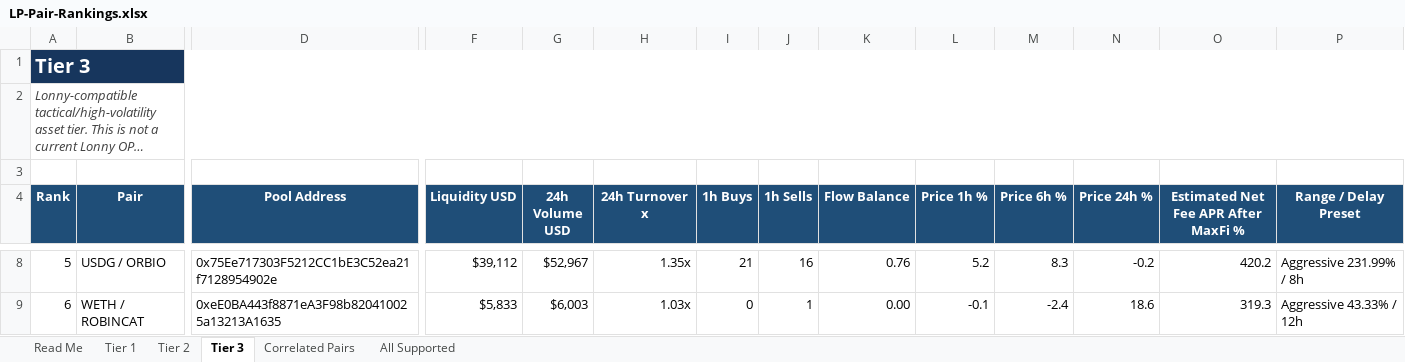
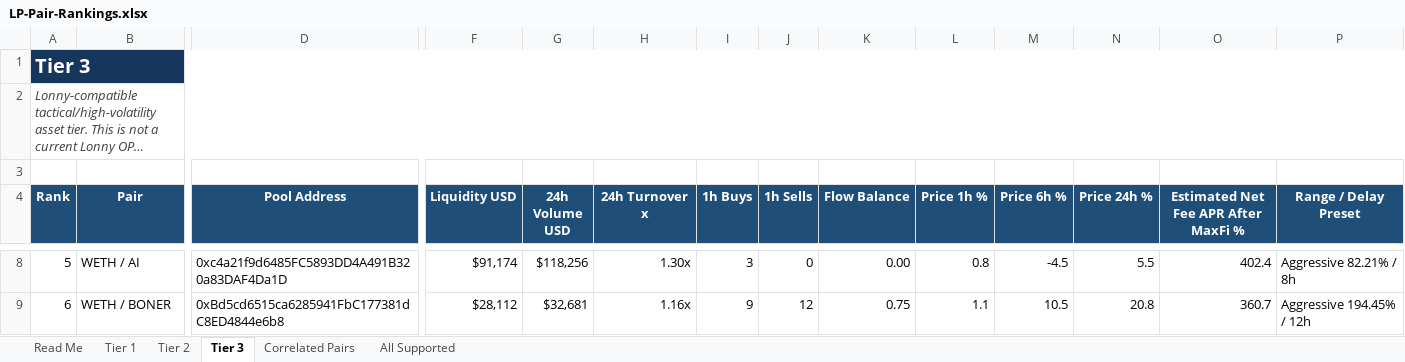
Before and after one commit to rygeneral/lp-pair-rankings, an Excel workbook: LP-Pair-Rankings.xlsx, sheet Tier 3, drawn as a sheet; only a part is shown, gaps mark what is left out; long unchanged cells end in …; values as stored, in another font and other column widths than the file's, no borders; conditional formats and table styles not drawn; the diff covers the shown part only; the diff names each change by its address in the sheet, - before the commit and + after, or states it on an @@ line.

Commit message:
chore: refresh LP pair rankings workbook

```diff
--- a/LP-Pair-Rankings.xlsx (sheet Tier 3)
+++ b/LP-Pair-Rankings.xlsx (sheet Tier 3)
-B8 (Pair): USDG / ORBIO
+B8 (Pair): WETH / AI
-D8 (Pool Address): 0x75Ee717303F5212CC1bE3C52ea21f7128954902e
+D8 (Pool Address): 0xc4a21f9d6485FC5893DD4A491B320a83DAF4Da1D
-F8 (Liquidity USD): $39,112
+F8 (Liquidity USD): $91,174
-G8 (24h Volume USD): $52,967
+G8 (24h Volume USD): $118,256
-H8 (24h Turnover x): 1.35x
+H8 (24h Turnover x): 1.30x
-I8 (1h Buys): 21
+I8 (1h Buys): 3
-J8 (1h Sells): 16
+J8 (1h Sells): 0
-K8 (Flow Balance): 0.76
+K8 (Flow Balance): 0.00
-L8 (Price 1h %): 5.2
+L8 (Price 1h %): 0.8
-M8 (Price 6h %): 8.3
+M8 (Price 6h %): -4.5
-N8 (Price 24h %): -0.2
+N8 (Price 24h %): 5.5
-O8: 420.2
+O8: 402.4
-P8 (Range / Delay Preset): Aggressive 231.99% / 8h
+P8 (Range / Delay Preset): Aggressive 82.21% / 8h
-B9 (Pair): WETH / ROBINCAT
+B9 (Pair): WETH / BONER
-D9 (Pool Address): 0xeE0BA443f8871eA3F98b820410025a13213A1635
+D9 (Pool Address): 0xBd5cd6515ca6285941FbC177381dC8ED4844e6b8
-F9 (Liquidity USD): $5,833
+F9 (Liquidity USD): $28,112
-G9 (24h Volume USD): $6,003
+G9 (24h Volume USD): $32,681
-H9 (24h Turnover x): 1.03x
+H9 (24h Turnover x): 1.16x
-I9 (1h Buys): 0
+I9 (1h Buys): 9
-J9 (1h Sells): 1
+J9 (1h Sells): 12
-K9 (Flow Balance): 0.00
+K9 (Flow Balance): 0.75
-L9 (Price 1h %): -0.1
+L9 (Price 1h %): 1.1
-M9 (Price 6h %): -2.4
+M9 (Price 6h %): 10.5
-N9 (Price 24h %): 18.6
+N9 (Price 24h %): 20.8
-O9: 319.3
+O9: 360.7
-P9 (Range / Delay Preset): Aggressive 43.33% / 12h
+P9 (Range / Delay Preset): Aggressive 194.45% / 12h
```
Also changed, not shown: 28 added rows, 29 removed rows and 544 edited cells elsewhere in this sheet, sheet All Supported, sheet Tier 2, sheet Tier 1, sheet Correlated Pairs, 1 other file.
